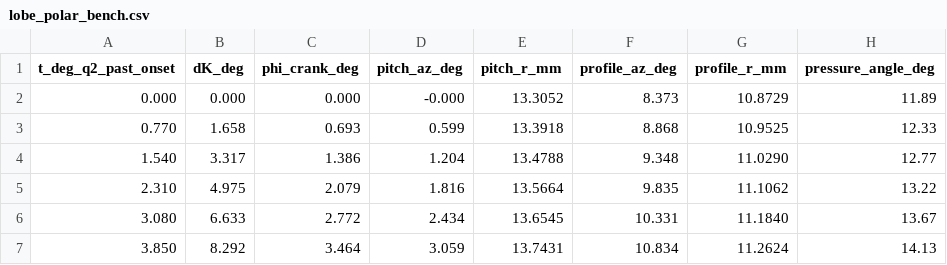
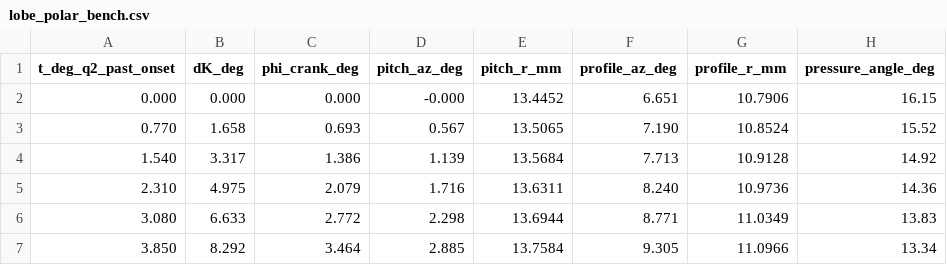
Before and after one commit to aboufama/exo-shoulder, a CSV file: docs/research/slipper_mechanism/lobe_polar_bench.csv, drawn as a sheet; only a part is shown; the diff covers the shown part only.

```diff
--- a/docs/research/slipper_mechanism/lobe_polar_bench.csv
+++ b/docs/research/slipper_mechanism/lobe_polar_bench.csv
@@ -1,7 +1,7 @@
 t_deg_q2_past_onset,dK_deg,phi_crank_deg,pitch_az_deg,pitch_r_mm,profile_az_deg,profile_r_mm,pressure_angle_deg
-0.000,0.000,0.000,-0.000,13.3052,8.373,10.8729,11.89
-0.770,1.658,0.693,0.599,13.3918,8.868,10.9525,12.33
-1.540,3.317,1.386,1.204,13.4788,9.348,11.0290,12.77
-2.310,4.975,2.079,1.816,13.5664,9.835,11.1062,13.22
-3.080,6.633,2.772,2.434,13.6545,10.331,11.1840,13.67
-3.850,8.292,3.464,3.059,13.7431,10.834,11.2624,14.13
+0.000,0.000,0.000,-0.000,13.4452,6.651,10.7906,16.15
+0.770,1.658,0.693,0.567,13.5065,7.190,10.8524,15.52
+1.540,3.317,1.386,1.139,13.5684,7.713,10.9128,14.92
+2.310,4.975,2.079,1.716,13.6311,8.240,10.9736,14.36
+3.080,6.633,2.772,2.298,13.6944,8.771,11.0349,13.83
+3.850,8.292,3.464,2.885,13.7584,9.305,11.0966,13.34
```
Also changed, not shown: 125 edited cells elsewhere in this file, 9 other files.
